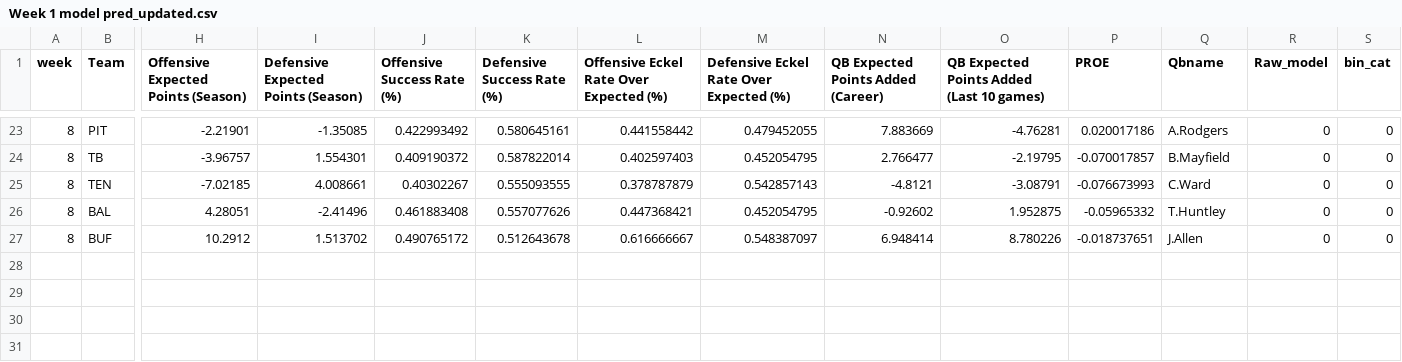
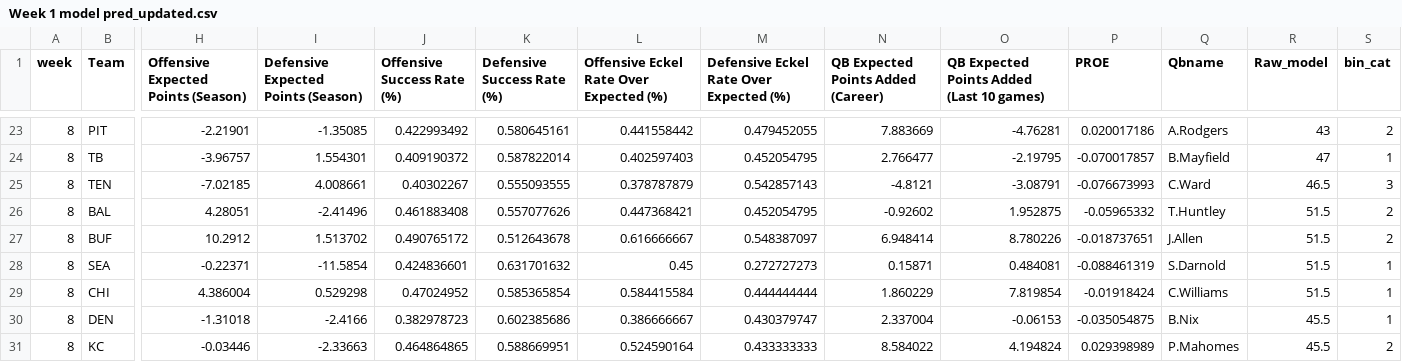
Before and after one commit to trashduty/trash-schedule, a CSV file: Week 1 model pred_updated.csv, drawn as a sheet; only a part is shown, gaps mark what is left out; rows hold the shown columns only; the diff covers the shown part only; the diff names each change by its address in the sheet, - before the commit and + after, or states it on an @@ line.

```diff
--- a/Week 1 model pred_updated.csv
+++ b/Week 1 model pred_updated.csv
-R23 (Raw_model): 0
+R23 (Raw_model): 43
-S23 (bin_cat): 0
+S23 (bin_cat): 2
-R24 (Raw_model): 0
+R24 (Raw_model): 47
-S24 (bin_cat): 0
+S24 (bin_cat): 1
-R25 (Raw_model): 0
+R25 (Raw_model): 46.5
-S25 (bin_cat): 0
+S25 (bin_cat): 3
-R26:R27 (Raw_model): 0
+R26:R27 (Raw_model): 51.5
-S26:S27 (bin_cat): 0
+S26:S27 (bin_cat): 2
+row 28: 8 | SEA | -0.22371 | -11.5854 | 0.424836601 | 0.631701632 | 0.45 | 0.272727273 | 0.15871 | 0.484081 | -0.088461319 | S.Darnold | 51.5 | 1
+row 29: 8 | CHI | 4.386004 | 0.529298 | 0.47024952 | 0.585365854 | 0.584415584 | 0.444444444 | 1.860229 | 7.819854 | -0.01918424 | C.Williams | 51.5 | 1
+row 30: 8 | DEN | -1.31018 | -2.4166 | 0.382978723 | 0.602385686 | 0.386666667 | 0.430379747 | 2.337004 | -0.06153 | -0.035054875 | B.Nix | 45.5 | 1
+row 31: 8 | KC | -0.03446 | -2.33663 | 0.464864865 | 0.588669951 | 0.524590164 | 0.433333333 | 8.584022 | 4.194824 | 0.029398989 | P.Mahomes | 45.5 | 2
```
Also changed, not shown: 38 edited cells elsewhere in this file.
